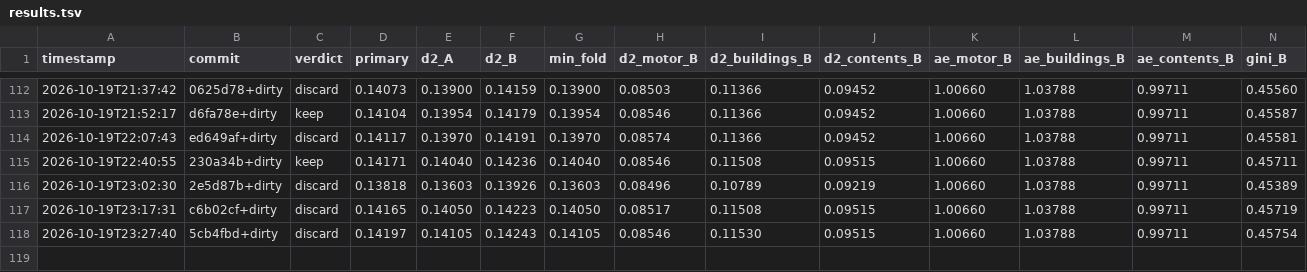
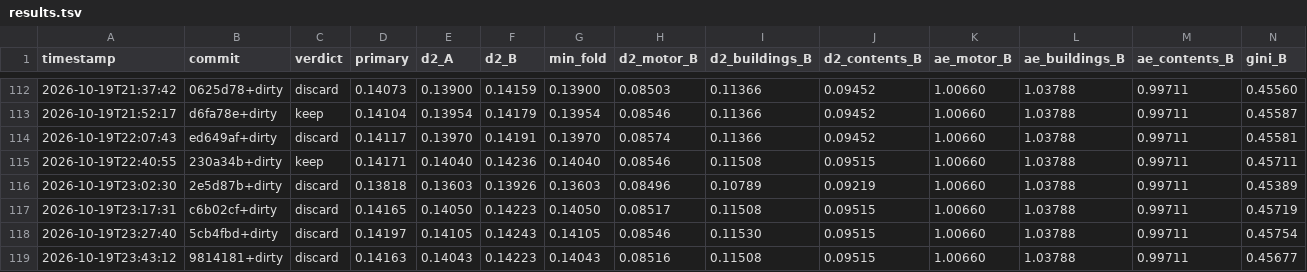
Before and after one commit to farmcoding/iaa-hackathon-2026, a TSV file: results.tsv, drawn as a sheet; only a part is shown, gaps mark what is left out; rows hold the shown columns only; the diff names each change by its address in the sheet, - before the commit and + after, or states it on an @@ line.

Commit message:
loop log: iteration 5 discard

```diff
--- a/results.tsv
+++ b/results.tsv
+row 119: 2026-10-19T23:43:12 | 9814181+dirty | discard | 0.14163 | 0.14043 | 0.14223 | 0.14043 | 0.08516 | 0.11508 | 0.09515 | 1.00660 | 1.03788 | 0.99711 | 0.45677
```
Also changed, not shown: 2 other files.
